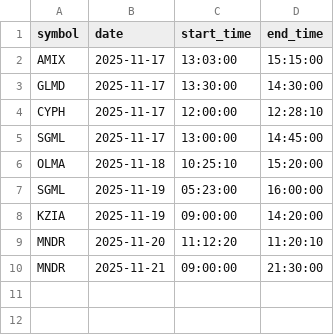
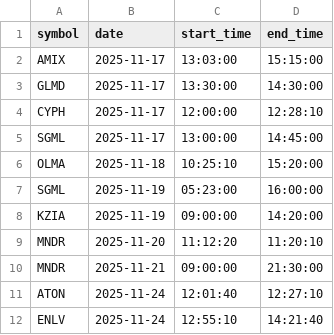
Before and after one commit to deepentropy/momentum-stock-replay, a CSV file: sessions/sessions.csv, drawn as a sheet.

Commit message:
New sessions: 21/11

```diff
--- a/sessions/sessions.csv
+++ b/sessions/sessions.csv
@@ -10 +10,3 @@ MNDR, 2025-11-20, 11:12:20, 11:20:10
 MNDR, 2025-11-21, 09:00:00, 21:30:00
+ATON, 2025-11-24, 12:01:40, 12:27:10
+ENLV, 2025-11-24, 12:55:10, 14:21:40
```
